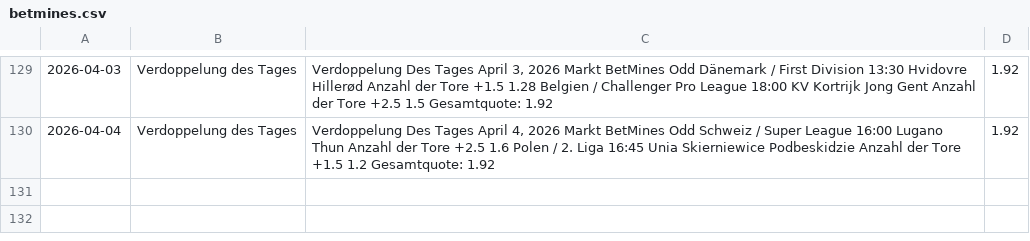
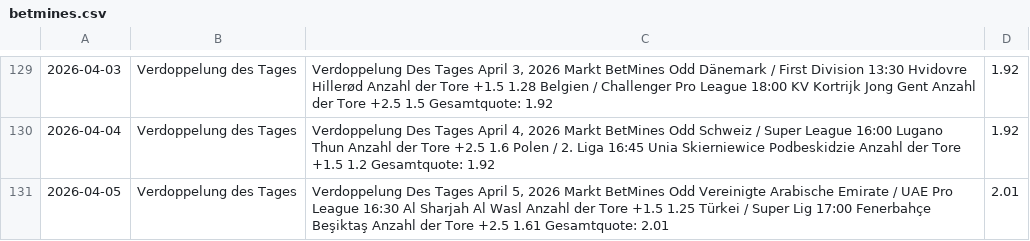
Before and after one commit to tim919646-lab/Scrap, a CSV file: betmines.csv, drawn as a sheet; only a part is shown, gaps mark what is left out; the diff names each change by its address in the sheet, - before the commit and + after, or states it on an @@ line.

Commit message:
BetMines Update: Sun Apr  5 07:56:33 UTC 2026

```diff
--- a/betmines.csv
+++ b/betmines.csv
+row 131: 2026-04-05 | Verdoppelung des Tages | Verdoppelung Des Tages April 5, 2026 Markt BetMines Odd Vereinigte Arabische Emirate / UAE Pro League 16:30 Al Sharjah Al Wasl Anzahl der Tore +1.5 1.25 Türkei / Super Lig 17:00 Fenerbahçe Beşiktaş Anzahl der Tore +2.5 1.61 Gesamtquote: 2.01 | 2.01
```
